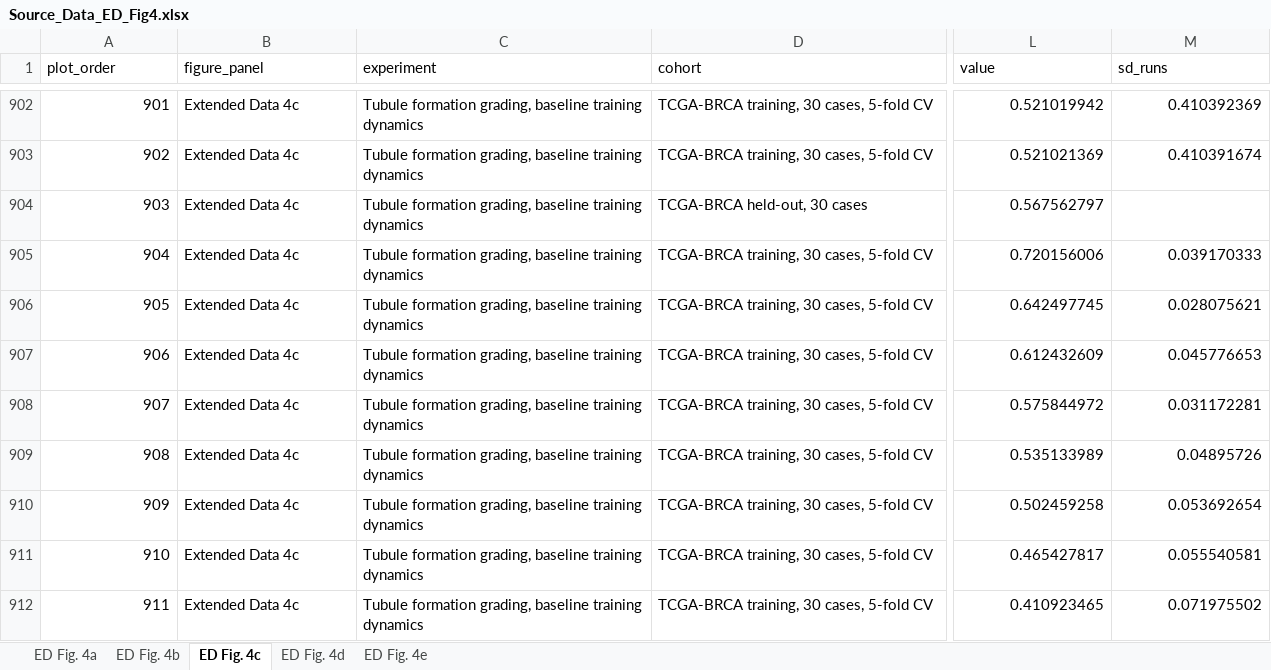
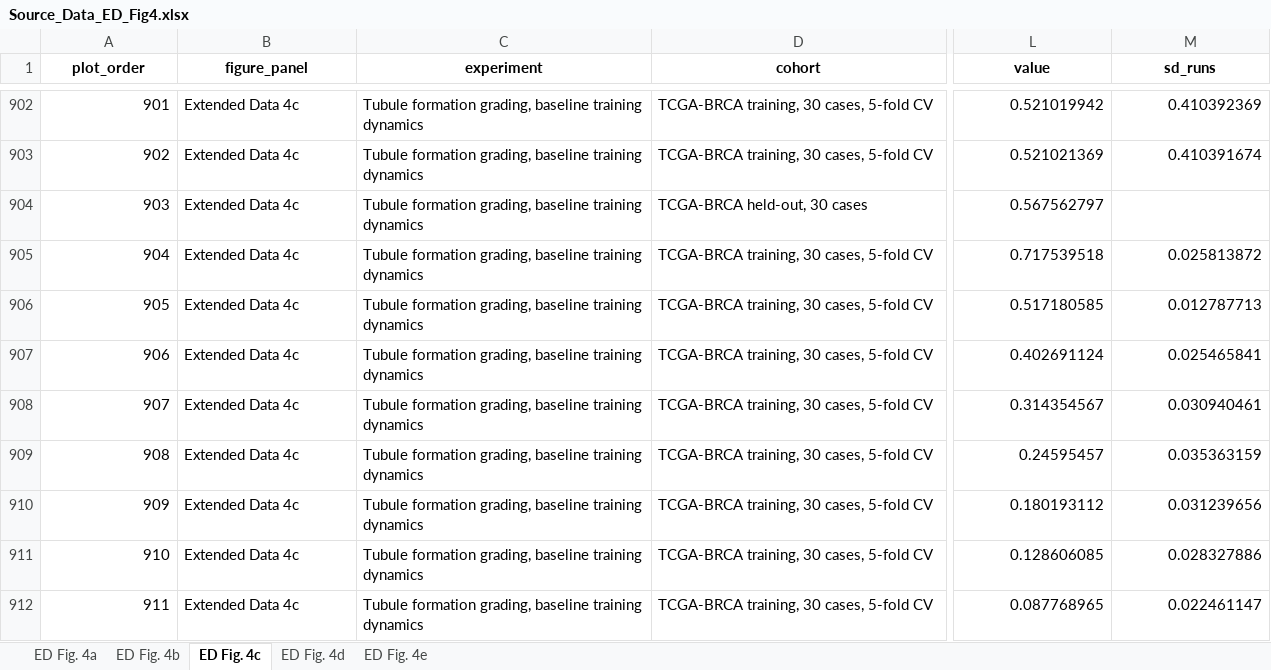
Before and after one commit to zhihuanglab/TissueLab-Experiment, an Excel workbook: source_data/workbooks/Source_Data_ED_Fig4.xlsx, sheet ED Fig. 4c, drawn as a sheet; only a part is shown, gaps mark what is left out; values as stored, in another font and other column widths than the file's, no borders; the diff covers the shown part only; the diff names each change by its address in the sheet, - before the commit and + after, or states it on an @@ line.

```diff
--- a/source_data/workbooks/Source_Data_ED_Fig4.xlsx (sheet ED Fig. 4c)
+++ b/source_data/workbooks/Source_Data_ED_Fig4.xlsx (sheet ED Fig. 4c)
@@ A1:M1 bold: off → on, alignment: left → center @@
-L905 (value): 0.720156006
+L905 (value): 0.717539518
-M905 (sd_runs): 0.039170333
+M905 (sd_runs): 0.025813872
-L906 (value): 0.642497745
+L906 (value): 0.517180585
-M906 (sd_runs): 0.028075621
+M906 (sd_runs): 0.012787713
-L907 (value): 0.612432609
+L907 (value): 0.402691124
-M907 (sd_runs): 0.045776653
+M907 (sd_runs): 0.025465841
-L908 (value): 0.575844972
+L908 (value): 0.314354567
-M908 (sd_runs): 0.031172281
+M908 (sd_runs): 0.030940461
-L909 (value): 0.535133989
+L909 (value): 0.24595457
-M909 (sd_runs): 0.04895726
+M909 (sd_runs): 0.035363159
-L910 (value): 0.502459258
+L910 (value): 0.180193112
-M910 (sd_runs): 0.053692654
+M910 (sd_runs): 0.031239656
-L911 (value): 0.465427817
+L911 (value): 0.128606085
-M911 (sd_runs): 0.055540581
+M911 (sd_runs): 0.028327886
-L912 (value): 0.410923465
+L912 (value): 0.087768965
-M912 (sd_runs): 0.071975502
+M912 (sd_runs): 0.022461147
```
Also changed, not shown: 585 edited cells and cell formats elsewhere in this sheet, sheet ED Fig. 4d, sheet ED Fig. 4e, sheet ED Fig. 4b, sheet ED Fig. 4a, source_data/workbooks/Source_Data_ED_Fig2.xlsx, source_data/workbooks/Source_Data_ED_Fig7.xlsx, 35 other files.
